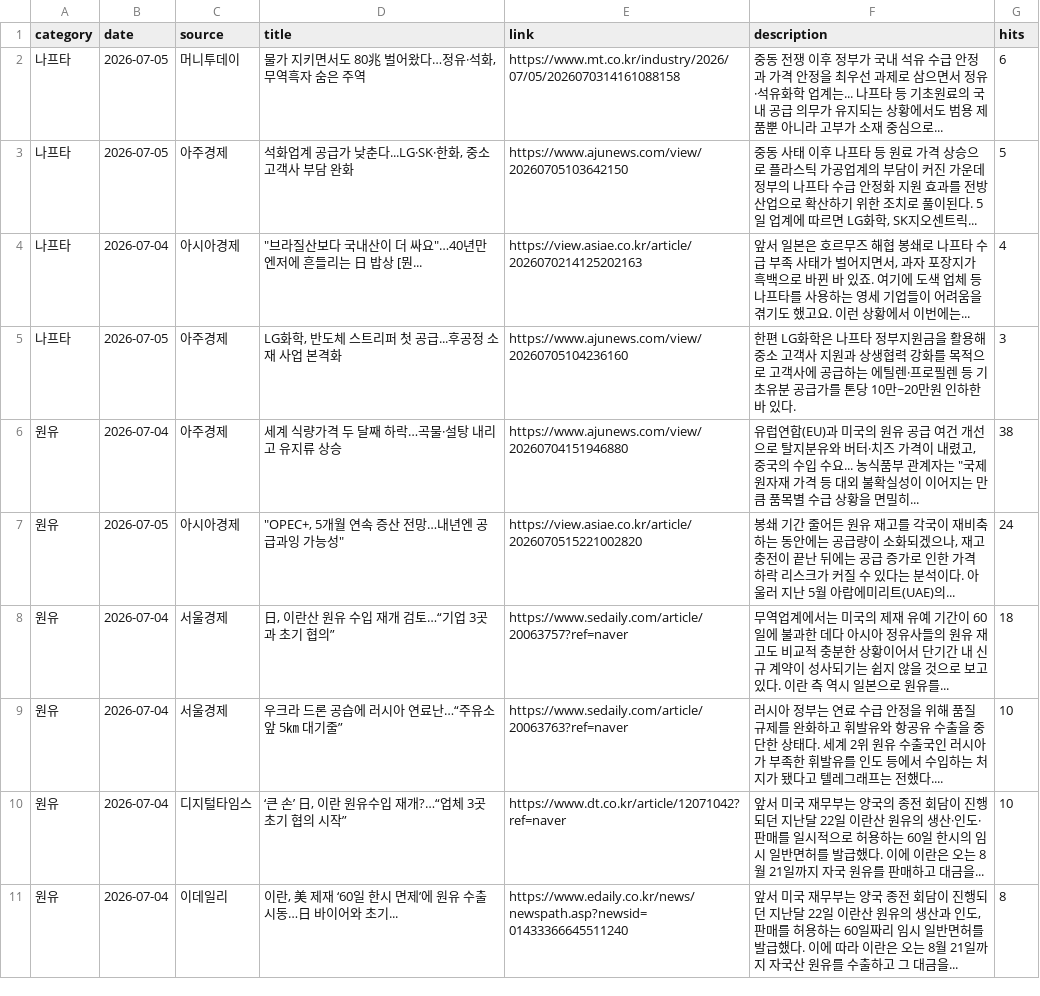
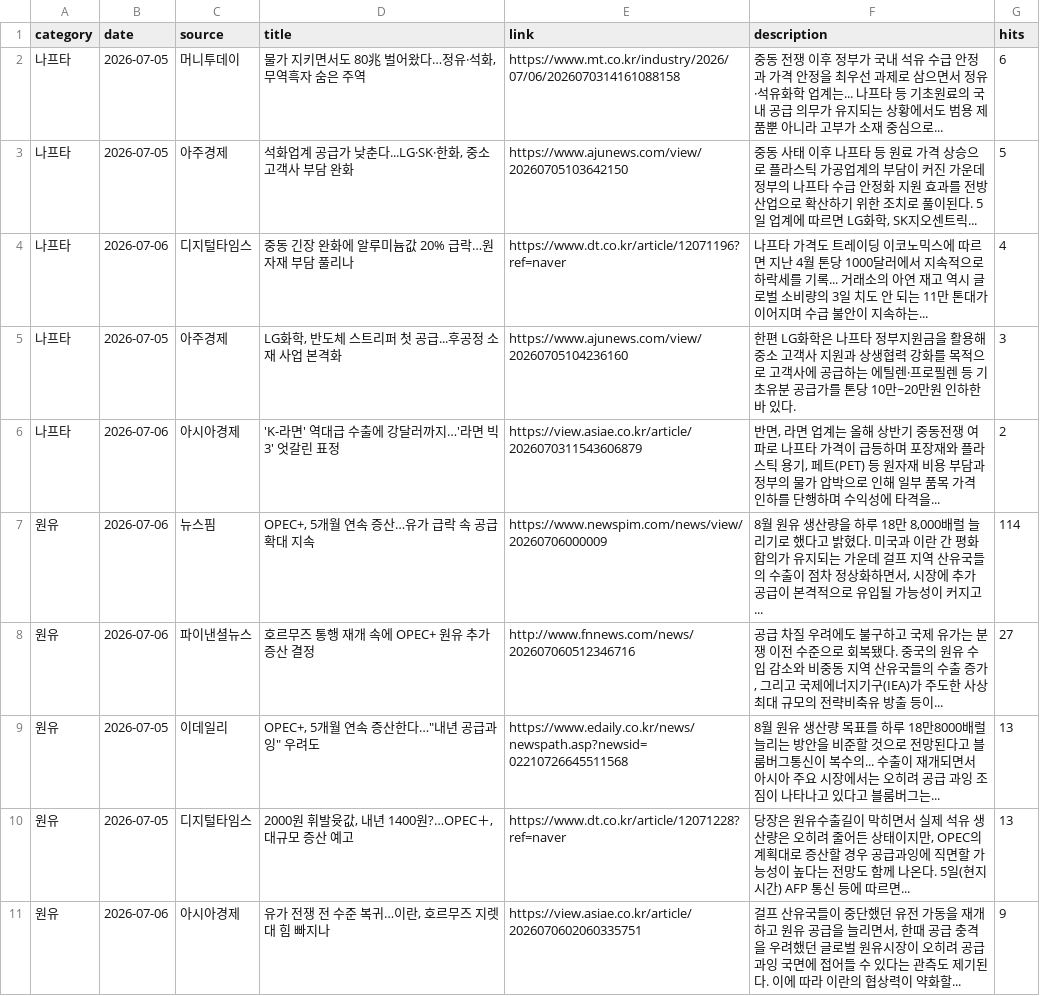
Before and after one commit to hdec-daily-news/oil-naphtha, a CSV file: oil_naphtha.csv, drawn as a sheet; only a part is shown; the diff covers the shown part only.

```diff
--- a/oil_naphtha.csv
+++ b/oil_naphtha.csv
@@ -1,11 +1,11 @@
 category,date,source,title,link,description,hits
-나프타,2026-07-05,머니투데이,"물가 지키면서도 80兆 벌어왔다…정유·석화, 무역흑자 숨은 주역",https://www.mt.co.kr/industry/2026/07/05/2026070314161088158,중동 전쟁 이후 정부가 국내 석유 수급 안정과 가격 안정을 최우선 과제로 삼으면서 정유·석유화학 업계는... 나프타 등 기초원료의 국내 공급 의무가 유지되는 상황에서도 범용 제품뿐 아니라 고부가 소재 중심으로... ,6
+나프타,2026-07-05,머니투데이,"물가 지키면서도 80兆 벌어왔다…정유·석화, 무역흑자 숨은 주역",https://www.mt.co.kr/industry/2026/07/06/2026070314161088158,중동 전쟁 이후 정부가 국내 석유 수급 안정과 가격 안정을 최우선 과제로 삼으면서 정유·석유화학 업계는... 나프타 등 기초원료의 국내 공급 의무가 유지되는 상황에서도 범용 제품뿐 아니라 고부가 소재 중심으로... ,6
 나프타,2026-07-05,아주경제,"석화업계 공급가 낮춘다...LG·SK·한화, 중소 고객사 부담 완화",https://www.ajunews.com/view/20260705103642150,"중동 사태 이후 나프타 등 원료 가격 상승으로 플라스틱 가공업계의 부담이 커진 가운데 정부의 나프타 수급 안정화 지원 효과를 전방산업으로 확산하기 위한 조치로 풀이된다. 5일 업계에 따르면 LG화학, SK지오센트릭... ",5
-나프타,2026-07-04,아시아경제,"""브라질산보다 국내산이 더 싸요""…40년만 엔저에 흔들리는 日 밥상 [뭔...",https://view.asiae.co.kr/article/2026070214125202163,"앞서 일본은 호르무즈 해협 봉쇄로 나프타 수급 부족 사태가 벌어지면서, 과자 포장지가 흑백으로 바뀐 바 있죠. 여기에 도색 업체 등 나프타를 사용하는 영세 기업들이 어려움을 겪기도 했고요. 이런 상황에서 이번에는... ",4
+나프타,2026-07-06,디지털타임스,중동 긴장 완화에 알루미늄값 20% 급락…원자재 부담 풀리나,https://www.dt.co.kr/article/12071196?ref=naver,나프타 가격도 트레이딩 이코노믹스에 따르면 지난 4월 톤당 1000달러에서 지속적으로 하락세를 기록... 거래소의 아연 재고 역시 글로벌 소비량의 3일 치도 안 되는 11만 톤대가 이어지며 수급 불안이 지속하는... ,4
 나프타,2026-07-05,아주경제,"LG화학, 반도체 스트리퍼 첫 공급...후공정 소재 사업 본격화",https://www.ajunews.com/view/20260705104236160,한편 LG화학은 나프타 정부지원금을 활용해 중소 고객사 지원과 상생협력 강화를 목적으로 고객사에 공급하는 에틸렌·프로필렌 등 기초유분 공급가를 톤당 10만~20만원 인하한 바 있다.,3
-원유,2026-07-04,아주경제,세계 식량가격 두 달째 하락…곡물·설탕 내리고 유지류 상승,https://www.ajunews.com/view/20260704151946880,"유럽연합(EU)과 미국의 원유 공급 여건 개선으로 탈지분유와 버터·치즈 가격이 내렸고, 중국의 수입 수요... 농식품부 관계자는 ""국제 원자재 가격 등 대외 불확실성이 이어지는 만큼 품목별 수급 상황을 면밀히... ",38
-원유,2026-07-05,아시아경제,"""OPEC+, 5개월 연속 증산 전망…내년엔 공급과잉 가능성""",https://view.asiae.co.kr/article/2026070515221002820,"봉쇄 기간 줄어든 원유 재고를 각국이 재비축하는 동안에는 공급량이 소화되겠으나, 재고 충전이 끝난 뒤에는 공급 증가로 인한 가격 하락 리스크가 커질 수 있다는 분석이다. 아울러 지난 5월 아랍에미리트(UAE)의... ",24
-원유,2026-07-04,서울경제,"日, 이란산 원유 수입 재개 검토…“기업 3곳과 초기 협의”",https://www.sedaily.com/article/20063757?ref=naver,무역업계에서는 미국의 제재 유예 기간이 60일에 불과한 데다 아시아 정유사들의 원유 재고도 비교적 충분한 상황이어서 단기간 내 신규 계약이 성사되기는 쉽지 않을 것으로 보고 있다. 이란 측 역시 일본으로 원유를... ,18
-원유,2026-07-04,서울경제,우크라 드론 공습에 러시아 연료난…“주유소 앞 5㎞ 대기줄”,https://www.sedaily.com/article/20063763?ref=naver,러시아 정부는 연료 수급 안정을 위해 품질 규제를 완화하고 휘발유와 항공유 수출을 중단한 상태다. 세계 2위 원유 수출국인 러시아가 부족한 휘발유를 인도 등에서 수입하는 처지가 됐다고 텔레그래프는 전했다.... ,10
-원유,2026-07-04,디지털타임스,"‘큰 손’ 日, 이란 원유수입 재개?…“업체 3곳 초기 협의 시작”",https://www.dt.co.kr/article/12071042?ref=naver,앞서 미국 재무부는 양국의 종전 회담이 진행되던 지난달 22일 이란산 원유의 생산·인도·판매를 일시적으로 허용하는 60일 한시의 임시 일반면허를 발급했다. 이에 이란은 오는 8월 21일까지 자국 원유를 판매하고 대금을... ,10
-원유,2026-07-04,이데일리,"이란, 美 제재 ‘60일 한시 면제’에 원유 수출 시동…日 바이어와 초기...",https://www.edaily.co.kr/news/newspath.asp?newsid=01433366645511240,"앞서 미국 재무부는 양국 종전 회담이 진행되던 지난달 22일 이란산 원유의 생산과 인도, 판매를 허용하는 60일짜리 임시 일반면허를 발급했다. 이에 따라 이란은 오는 8월 21일까지 자국산 원유를 수출하고 그 대금을... ",8
+나프타,2026-07-06,아시아경제,'K-라면' 역대급 수출에 강달러까지…'라면 빅3' 엇갈린 표정,https://view.asiae.co.kr/article/2026070311543606879,"반면, 라면 업계는 올해 상반기 중동전쟁 여파로 나프타 가격이 급등하며 포장재와 플라스틱 용기, 페트(PET) 등 원자재 비용 부담과 정부의 물가 압박으로 인해 일부 품목 가격 인하를 단행하며 수익성에 타격을... ",2
+원유,2026-07-06,뉴스핌,"OPEC+, 5개월 연속 증산…유가 급락 속 공급 확대 지속",https://www.newspim.com/news/view/20260706000009,"8월 원유 생산량을 하루 18만 8,000배럴 늘리기로 했다고 밝혔다. 미국과 이란 간 평화 합의가 유지되는 가운데 걸프 지역 산유국들의 수출이 점차 정상화하면서, 시장에 추가 공급이 본격적으로 유입될 가능성이 커지고... ",114
+원유,2026-07-06,파이낸셜뉴스,호르무즈 통행 재개 속에 OPEC+ 원유 추가 증산 결정,http://www.fnnews.com/news/202607060512346716,"공급 차질 우려에도 불구하고 국제 유가는 분쟁 이전 수준으로 회복됐다. 중국의 원유 수입 감소와 비중동 지역 산유국들의 수출 증가, 그리고 국제에너지기구(IEA)가 주도한 사상 최대 규모의 전략비축유 방출 등이... ",27
+원유,2026-07-05,이데일리,"OPEC+, 5개월 연속 증산한다…""내년 공급과잉"" 우려도",https://www.edaily.co.kr/news/newspath.asp?newsid=02210726645511568,8월 원유 생산량 목표를 하루 18만8000배럴 늘리는 방안을 비준할 것으로 전망된다고 블룸버그통신이 복수의... 수출이 재개되면서 아시아 주요 시장에서는 오히려 공급 과잉 조짐이 나타나고 있다고 블룸버그는... ,13
+원유,2026-07-05,디지털타임스,"2000원 휘발윳값, 내년 1400원?…OPEC＋, 대규모 증산 예고",https://www.dt.co.kr/article/12071228?ref=naver,"당장은 원유수출길이 막히면서 실제 석유 생산량은 오히려 줄어든 상태이지만, OPEC의 계획대로 증산할 경우 공급과잉에 직면할 가능성이 높다는 전망도 함께 나온다. 5일(현지시간) AFP 통신 등에 따르면... ",13
+원유,2026-07-06,아시아경제,"유가 전쟁 전 수준 복귀…이란, 호르무즈 지렛대 힘 빠지나",https://view.asiae.co.kr/article/2026070602060335751,"걸프 산유국들이 중단했던 유전 가동을 재개하고 원유 공급을 늘리면서, 한때 공급 충격을 우려했던 글로벌 원유시장이 오히려 공급 과잉 국면에 접어들 수 있다는 관측도 제기된다. 이에 따라 이란의 협상력이 약화할... ",9
```
Also changed, not shown: 3 added rows, 2 removed rows and 20 edited cells elsewhere in this file, 1 other file.
